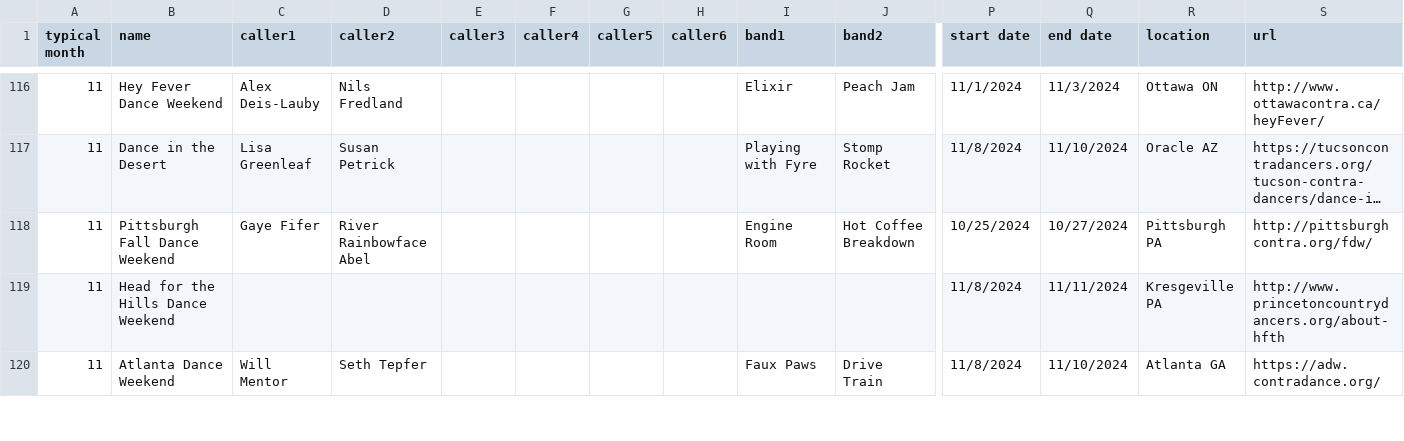
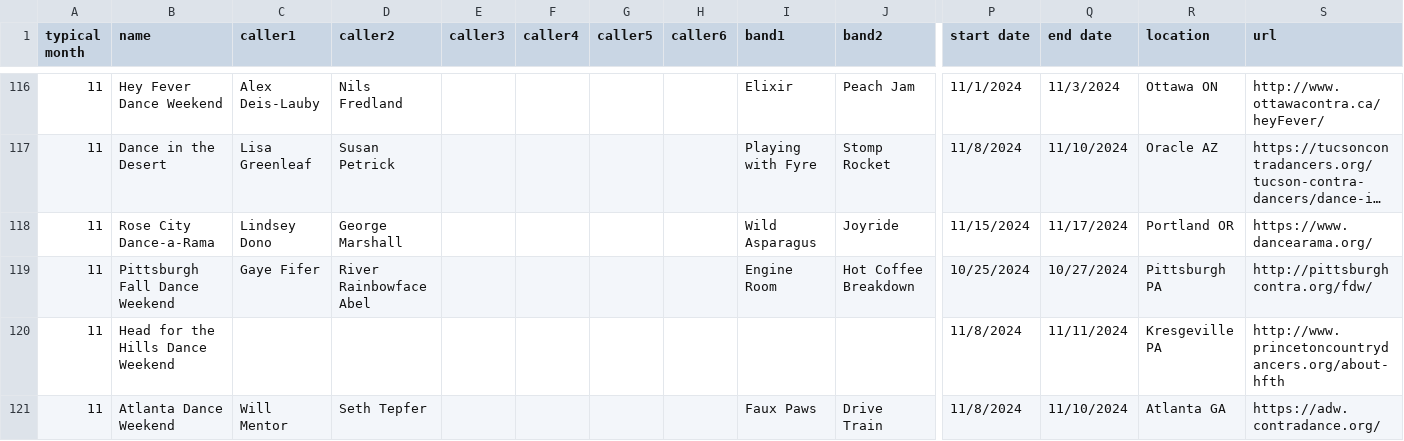
Before and after one commit to jeffkaufman/trycontra, a TSV file: events-raw-2024.tsv, drawn as a sheet; only a part is shown, gaps mark what is left out; long unchanged cells end in …; rows hold the shown columns only; the diff names each change by its address in the sheet, - before the commit and + after, or states it on an @@ line.

Commit message:
sync with spreadsheet

```diff
--- a/events-raw-2024.tsv
+++ b/events-raw-2024.tsv
+row 118: 11 | Rose City Dance-a-Rama | Lindsey Dono | George Marshall |  |  |  |  | Wild Asparagus | Joyride | 11/15/2024 | 11/17/2024 | Portland OR | https://www.dancearama.org/
```
Also changed, not shown: events-raw-2025.tsv, 1 other file.
